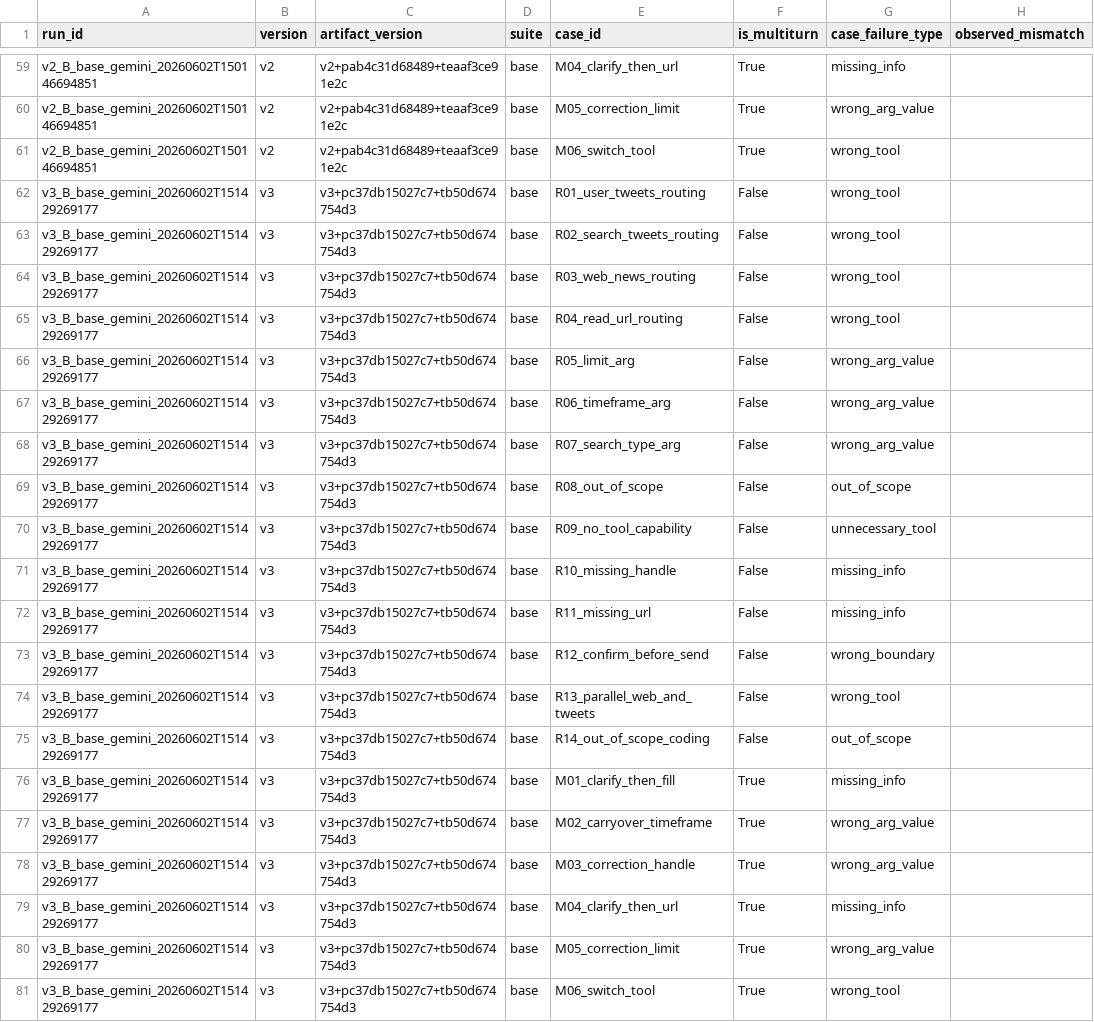
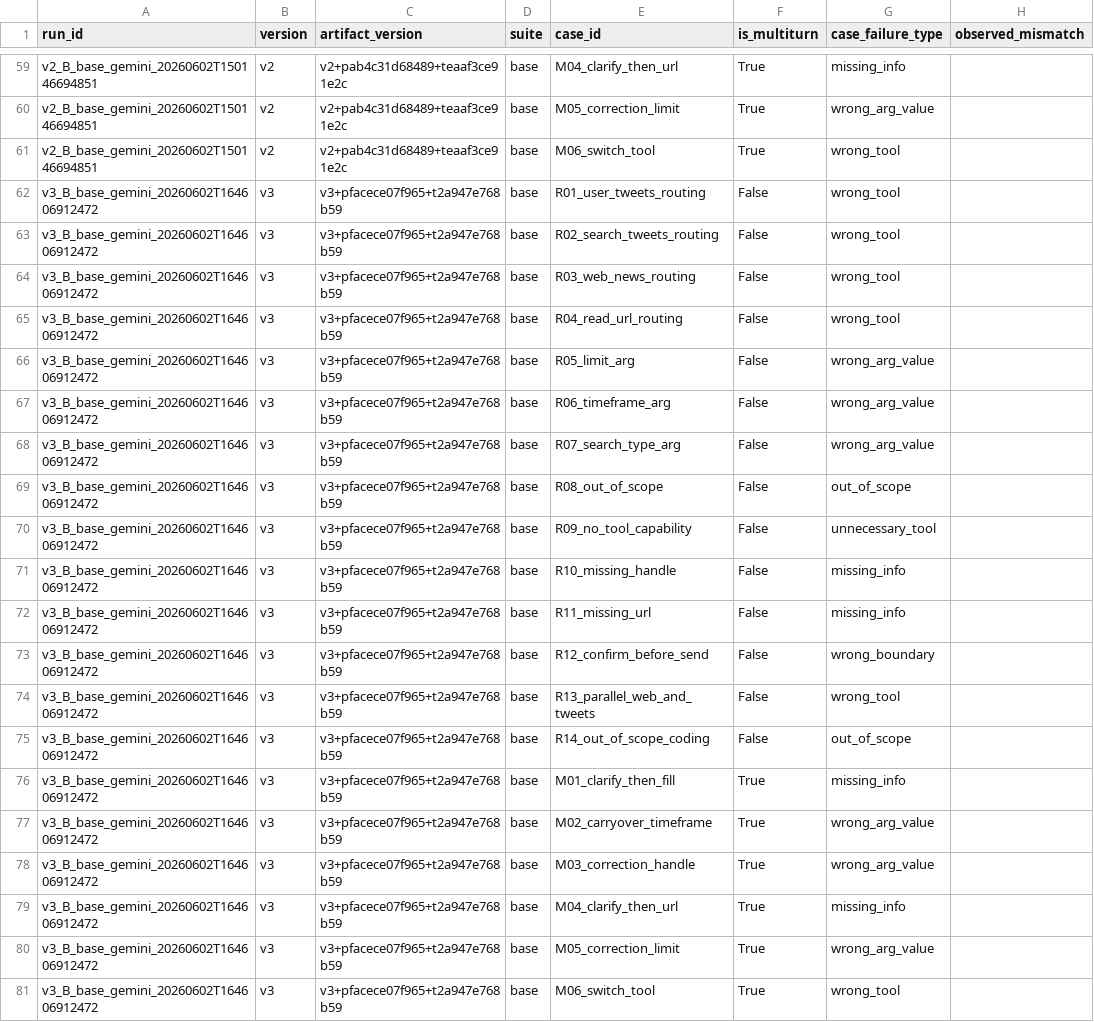
Before and after one commit to damquan1001/Day04-C401-Prompt-Engineering-Tool-Calling-Labs-student, a CSV file: starter_v0/analysis/base_runs.csv, drawn as a sheet; only a part is shown, gaps mark what is left out; the diff names each change by its address in the sheet, - before the commit and + after, or states it on an @@ line.

```diff
--- a/starter_v0/analysis/base_runs.csv
+++ b/starter_v0/analysis/base_runs.csv
-A62:A81 (run_id): v3_B_base_gemini_20260602T151429269177
+A62:A81 (run_id): v3_B_base_gemini_20260602T164606912472
-C62:C81 (artifact_version): v3+pc37db15027c7+tb50d674754d3
+C62:C81 (artifact_version): v3+pfacece07f965+t2a947e768b59
```
Also changed, not shown: starter_v0/analysis/group_runs.csv, starter_v0/artifacts/version_log.csv, 9 other files.
